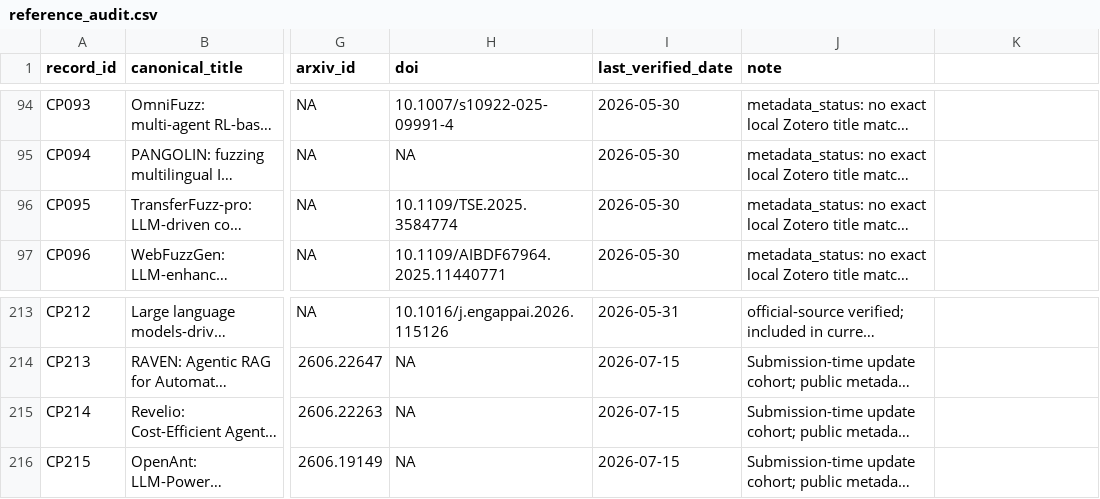
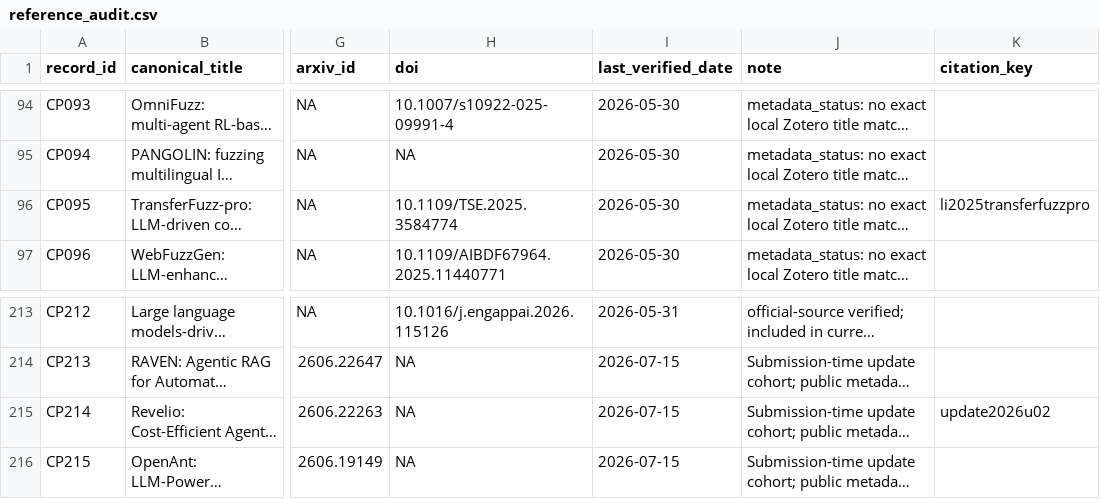
Before and after one commit to oldpanthead/agentic-llm-vuln-mining-survey-artifact, a CSV file: data/reference_audit.csv, drawn as a sheet; only a part is shown, gaps mark what is left out; long unchanged cells end in …; the diff covers the shown part only; the diff names each change by its address in the sheet, - before the commit and + after, or states it on an @@ line.

```diff
--- a/data/reference_audit.csv
+++ b/data/reference_audit.csv
-K1: (empty)
+K1: citation_key
-K96 (citation_key): (empty)
+K96 (citation_key): li2025transferfuzzpro
-K215 (citation_key): (empty)
+K215 (citation_key): update2026u02
```
Also changed, not shown: 8 edited cells elsewhere in this file, data/submission_update_20260715_rerun_sensitivity_analysis.csv, 11 other files.
